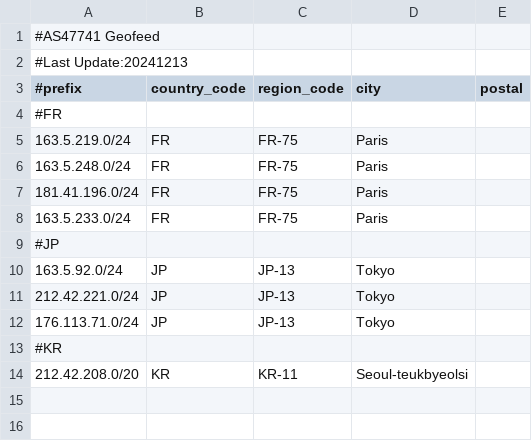
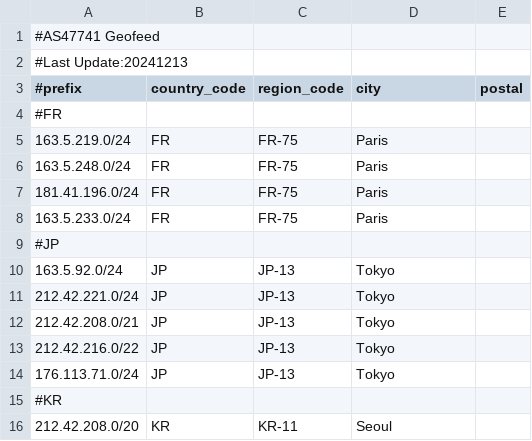
Before and after one commit to OMAO-EE/ip-geo, a CSV file: geofeed.csv, drawn as a sheet.

Commit message:
Update geofeed.csv

```diff
--- a/geofeed.csv
+++ b/geofeed.csv
@@ -11,4 +11,6 @@
 212.42.221.0/24,JP,JP-13,Tokyo,
+212.42.208.0/21,JP,JP-13,Tokyo,
+212.42.216.0/22,JP,JP-13,Tokyo,
 176.113.71.0/24,JP,JP-13,Tokyo,
 #KR
-212.42.208.0/20,KR,KR-11,Seoul-teukbyeolsi,
+212.42.208.0/20,KR,KR-11,Seoul,
```
